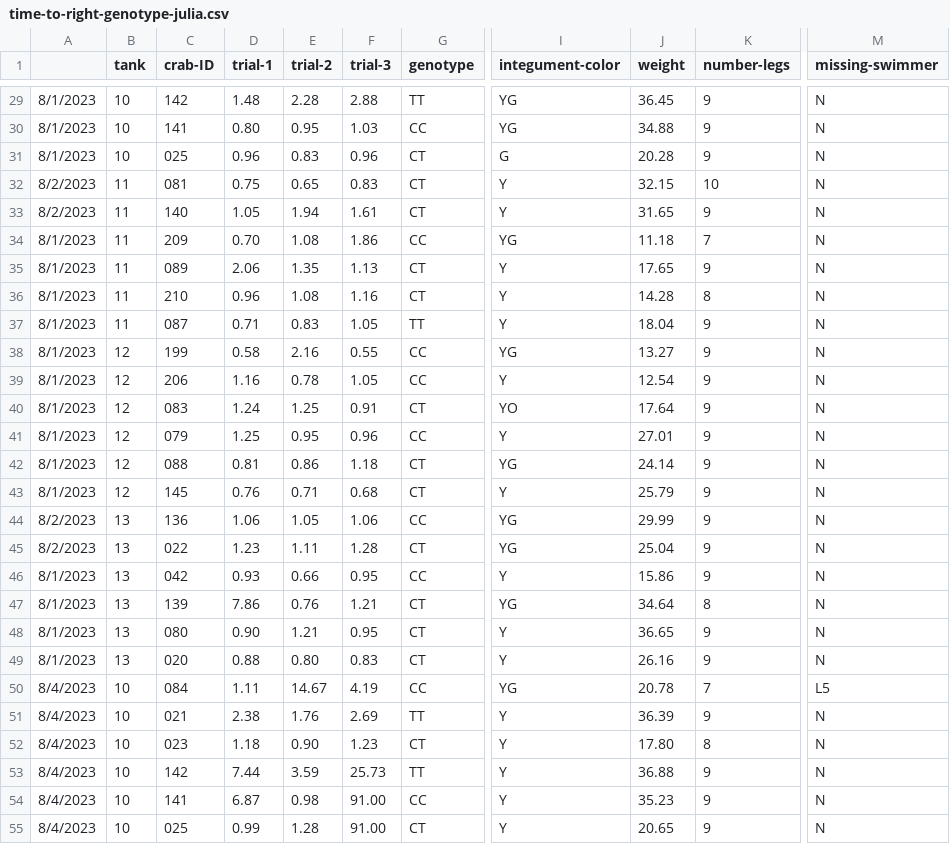
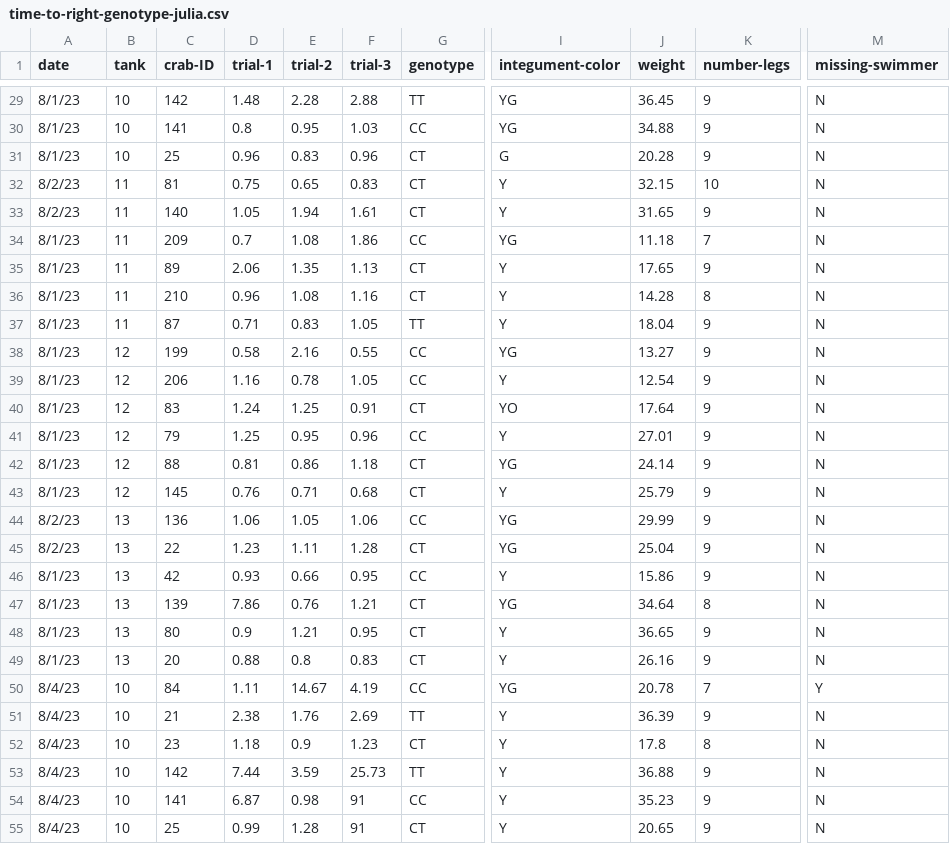
Before and after one commit to yaaminiv/wc-green-crab, a CSV file: data/time-to-right-genotype-julia.csv, drawn as a sheet; only a part is shown, gaps mark what is left out; the diff covers the shown part only; the diff names each change by its address in the sheet, - before the commit and + after, or states it on an @@ line.

```diff
--- a/data/time-to-right-genotype-julia.csv
+++ b/data/time-to-right-genotype-julia.csv
-A1: (empty)
+A1: date
-A29:A31 (date): 8/1/2023
+A29:A31 (date): 8/1/23
-D30 (trial-1): 0.80
+D30 (trial-1): 0.8
-C31 (crab-ID): 025
+C31 (crab-ID): 25
-A32:A33 (date): 8/2/2023
+A32:A33 (date): 8/2/23
-C32 (crab-ID): 081
+C32 (crab-ID): 81
-A34:A43 (date): 8/1/2023
+A34:A43 (date): 8/1/23
-D34 (trial-1): 0.70
+D34 (trial-1): 0.7
-C35 (crab-ID): 089
+C35 (crab-ID): 89
-C37 (crab-ID): 087
+C37 (crab-ID): 87
-C40 (crab-ID): 083
+C40 (crab-ID): 83
-C41 (crab-ID): 079
+C41 (crab-ID): 79
-C42 (crab-ID): 088
+C42 (crab-ID): 88
-A44:A45 (date): 8/2/2023
+A44:A45 (date): 8/2/23
-C45 (crab-ID): 022
+C45 (crab-ID): 22
-A46:A49 (date): 8/1/2023
+A46:A49 (date): 8/1/23
-C46 (crab-ID): 042
+C46 (crab-ID): 42
-C48 (crab-ID): 080
+C48 (crab-ID): 80
-D48 (trial-1): 0.90
+D48 (trial-1): 0.9
-C49 (crab-ID): 020
+C49 (crab-ID): 20
-E49 (trial-2): 0.80
+E49 (trial-2): 0.8
-A50:A55 (date): 8/4/2023
+A50:A55 (date): 8/4/23
-C50 (crab-ID): 084
+C50 (crab-ID): 84
-M50 (missing-swimmer): L5
+M50 (missing-swimmer): Y
-C51 (crab-ID): 021
+C51 (crab-ID): 21
-C52 (crab-ID): 023
+C52 (crab-ID): 23
-E52 (trial-2): 0.90
+E52 (trial-2): 0.9
-J52 (weight): 17.80
+J52 (weight): 17.8
-F54:F55 (trial-3): 91.00
+F54:F55 (trial-3): 91
-C55 (crab-ID): 025
+C55 (crab-ID): 25
```
Also changed, not shown: 86 edited cells elsewhere in this file, output/03-TTR-analysis-julia/ttr-model-comparison-stat-output.csv, 5 other files.
